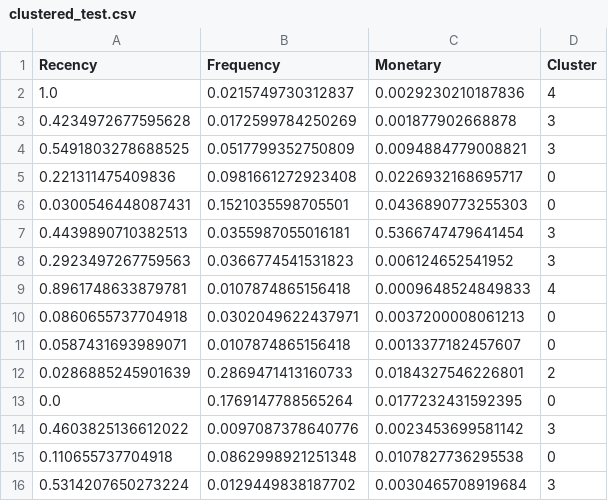
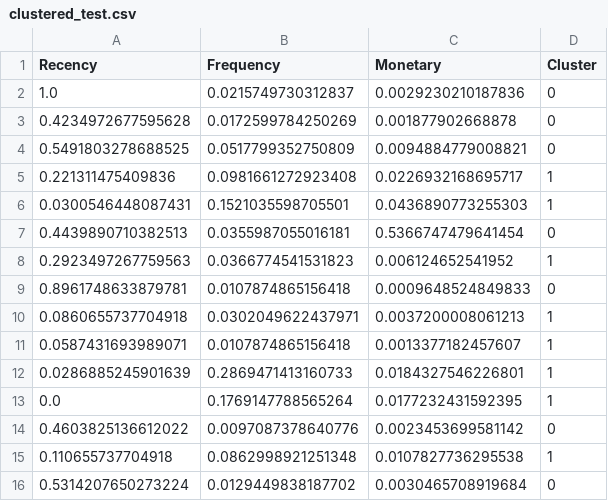
Before and after one commit to Dian2207/customer-segmentation-firefly-algorithm, a CSV file: data/processed/clustered_test.csv, drawn as a sheet.

```diff
--- a/data/processed/clustered_test.csv
+++ b/data/processed/clustered_test.csv
@@ -1,16 +1,16 @@
 Recency,Frequency,Monetary,Cluster
-1.0,0.0215749730312837,0.0029230210187836,4
-0.4234972677595628,0.0172599784250269,0.001877902668878,3
-0.5491803278688525,0.0517799352750809,0.0094884779008821,3
-0.221311475409836,0.0981661272923408,0.0226932168695717,0
-0.0300546448087431,0.1521035598705501,0.0436890773255303,0
-0.4439890710382513,0.0355987055016181,0.5366747479641454,3
-0.2923497267759563,0.0366774541531823,0.006124652541952,3
-0.8961748633879781,0.0107874865156418,0.0009648524849833,4
-0.0860655737704918,0.0302049622437971,0.0037200008061213,0
-0.0587431693989071,0.0107874865156418,0.0013377182457607,0
-0.0286885245901639,0.2869471413160733,0.0184327546226801,2
-0.0,0.1769147788565264,0.0177232431592395,0
-0.4603825136612022,0.0097087378640776,0.0023453699581142,3
-0.110655737704918,0.0862998921251348,0.0107827736295538,0
-0.5314207650273224,0.0129449838187702,0.0030465708919684,3
+1.0,0.0215749730312837,0.0029230210187836,0
+0.4234972677595628,0.0172599784250269,0.001877902668878,0
+0.5491803278688525,0.0517799352750809,0.0094884779008821,0
+0.221311475409836,0.0981661272923408,0.0226932168695717,1
+0.0300546448087431,0.1521035598705501,0.0436890773255303,1
+0.4439890710382513,0.0355987055016181,0.5366747479641454,0
+0.2923497267759563,0.0366774541531823,0.006124652541952,1
+0.8961748633879781,0.0107874865156418,0.0009648524849833,0
+0.0860655737704918,0.0302049622437971,0.0037200008061213,1
+0.0587431693989071,0.0107874865156418,0.0013377182457607,1
+0.0286885245901639,0.2869471413160733,0.0184327546226801,1
+0.0,0.1769147788565264,0.0177232431592395,1
+0.4603825136612022,0.0097087378640776,0.0023453699581142,0
+0.110655737704918,0.0862998921251348,0.0107827736295538,1
+0.5314207650273224,0.0129449838187702,0.0030465708919684,0
```
Also changed, not shown: data/processed/clustered_train.csv, 3 other files.
